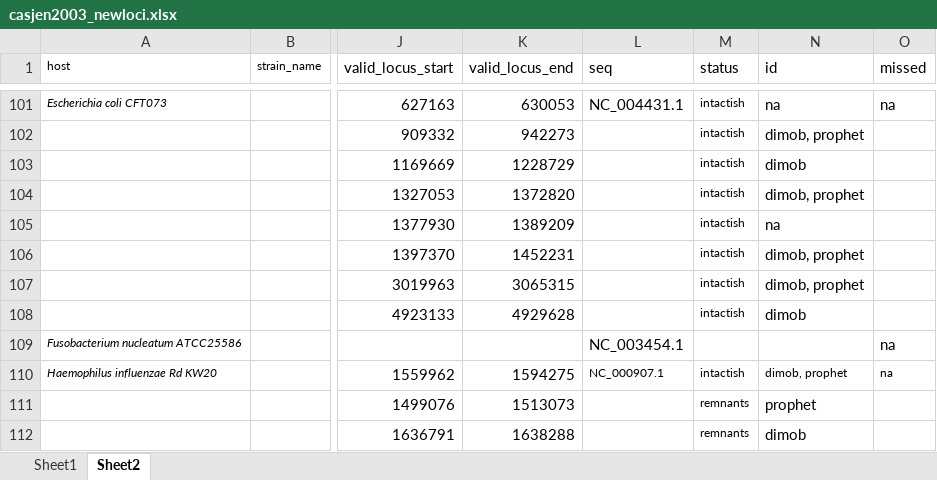
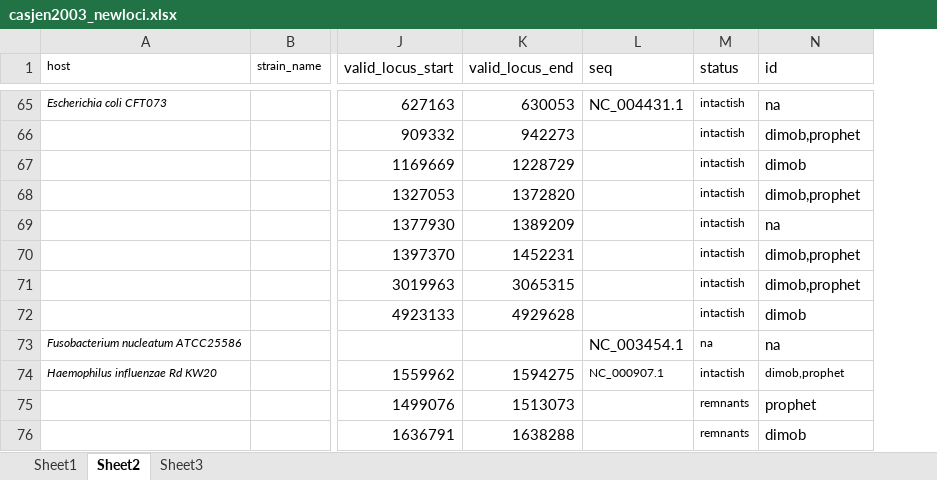
Before and after one commit to nickp60/happie, an Excel workbook: validation/casjen2003_newloci.xlsx, sheet Sheet2, drawn as a sheet; only a part is shown, gaps mark what is left out; values as stored, in another font and other column widths than the file's, no borders; removed rows and columns are numbered as before the commit, all else as after; the diff covers the shown part only; the diff names each change by its address in the sheet, - before the commit and + after, or states it on an @@ line.

```diff
--- a/validation/casjen2003_newloci.xlsx (sheet Sheet2)
+++ b/validation/casjen2003_newloci.xlsx (sheet Sheet2)
+sheet tab: Sheet3
-column O (missed), rows 101-110: na |  |  |  |  |  |  |  | na | na
-N66 (id): dimob, prophet
+N66 (id): dimob,prophet
-N68 (id): dimob, prophet
+N68 (id): dimob,prophet
-N70:N71 (id): dimob, prophet
+N70:N71 (id): dimob,prophet
-M73 (status): (empty)
+M73 (status): na
-N73 (id): (empty)
+N73 (id): na
-N74 (id): dimob, prophet
+N74 (id): dimob,prophet
```
Also changed, not shown: 13 added rows, 49 removed rows and 50 edited cells elsewhere in this sheet, 3 other files.
